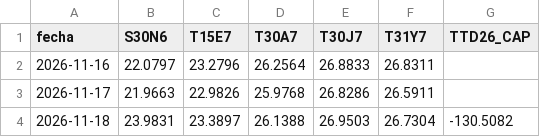
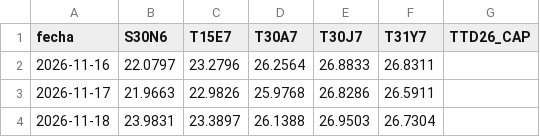
Before and after one commit to datamiazzo-2026/datos-publicos, a CSV file: respaldo/bonos_tasa_fija.csv, drawn as a sheet.

```diff
--- a/respaldo/bonos_tasa_fija.csv
+++ b/respaldo/bonos_tasa_fija.csv
@@ -3,2 +3,2 @@ fecha,S30N6,T15E7,T30A7,T30J7,T31Y7,TTD26_CAP
 2026-11-17,21.9663,22.9826,25.9768,26.8286,26.5911,
-2026-11-18,23.9831,23.3897,26.1388,26.9503,26.7304,-130.5082
+2026-11-18,23.9831,23.3897,26.1388,26.9503,26.7304,
```
Also changed, not shown: respaldo/indice.csv, 9 other files.
